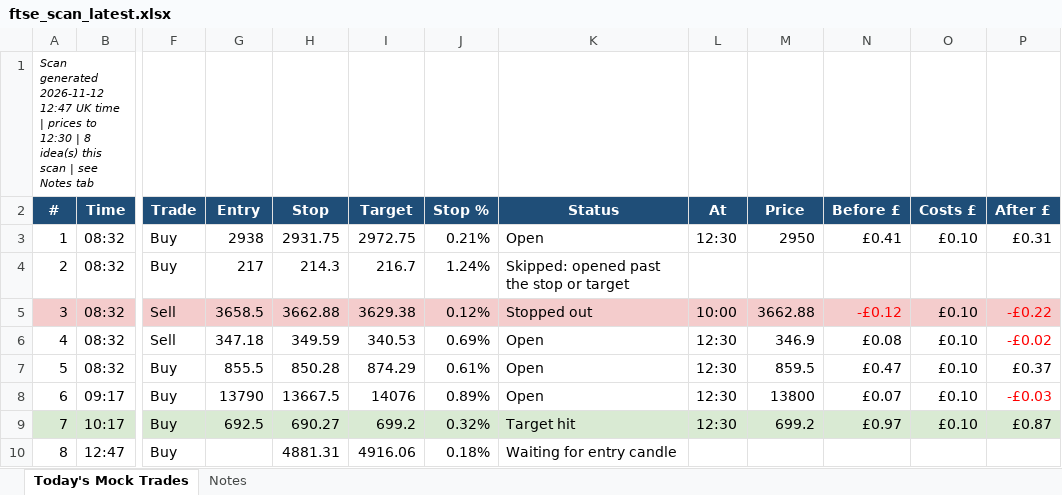
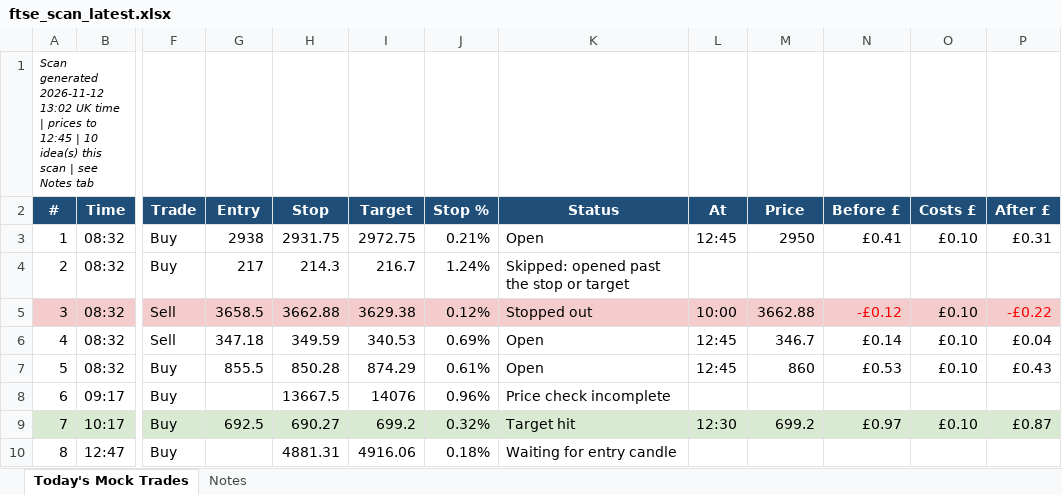
Before and after one commit to philwright210458-blip/ftse-trader, an Excel workbook: ftse_scan_latest.xlsx, sheet Today's Mock Trades, drawn as a sheet; only a part is shown, gaps mark what is left out; values as stored, in another font and other column widths than the file's, no borders; the diff names each change by its address in the sheet, - before the commit and + after, or states it on an @@ line.

```diff
--- a/ftse_scan_latest.xlsx (sheet Today's Mock Trades)
+++ b/ftse_scan_latest.xlsx (sheet Today's Mock Trades)
-A1 (#): …generated 2026-11-12 12:47 UK time | prices to 12:30 | 8 idea(s) this…
+A1 (#): …generated 2026-11-12 13:02 UK time | prices to 12:45 | 10 idea(s) this…
-L3 (At): 12:30
+L3 (At): 12:45
-L6:L7 (At): 12:30
+L6:L7 (At): 12:45
-M6 (Price): 346.9
+M6 (Price): 346.7
-N6 (Before £): £0.08
+N6 (Before £): £0.14
-P6 (After £): -£0.02
+P6 (After £): £0.04
-P6 text colour: #FF0000
+P6 text colour: black
-M7 (Price): 859.5
+M7 (Price): 860
-N7 (Before £): £0.47
+N7 (Before £): £0.53
-P7 (After £): £0.37
+P7 (After £): £0.43
-G8 (Entry): 13790
+G8 (Entry): (empty)
-J8 (Stop %): 0.89%
+J8 (Stop %): 0.96%
-K8 (Status): Open
+K8 (Status): Price check incomplete
-L8 (At): 12:30
+L8 (At): (empty)
-M8 (Price): 13800
+M8 (Price): (empty)
-N8 (Before £): £0.07
+N8 (Before £): (empty)
-O8 (Costs £): £0.10
+O8 (Costs £): (empty)
-P8 (After £): -£0.03
+P8 (After £): (empty)
```
Also changed, not shown: 2 other files.
